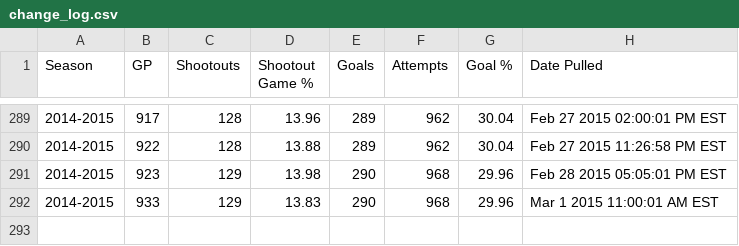
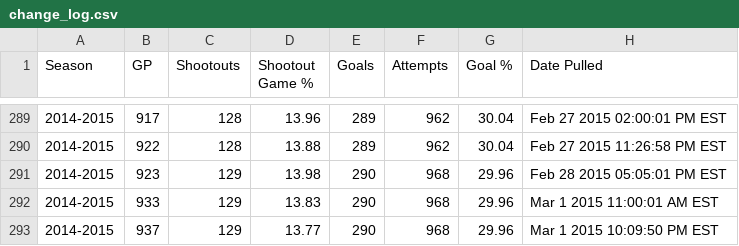
Before and after one commit to pyreking/Shootout, a CSV file: summary/change_log.csv, drawn as a sheet; only a part is shown, gaps mark what is left out; the diff names each change by its address in the sheet, - before the commit and + after, or states it on an @@ line.

```diff
--- a/summary/change_log.csv
+++ b/summary/change_log.csv
+row 293: 2014-2015 | 937 | 129 | 13.77 | 290 | 968 | 29.96 | Mar 1 2015 10:09:50 PM EST
```
Also changed, not shown: shots/shots.csv, summary/current.csv, 4 other files.
